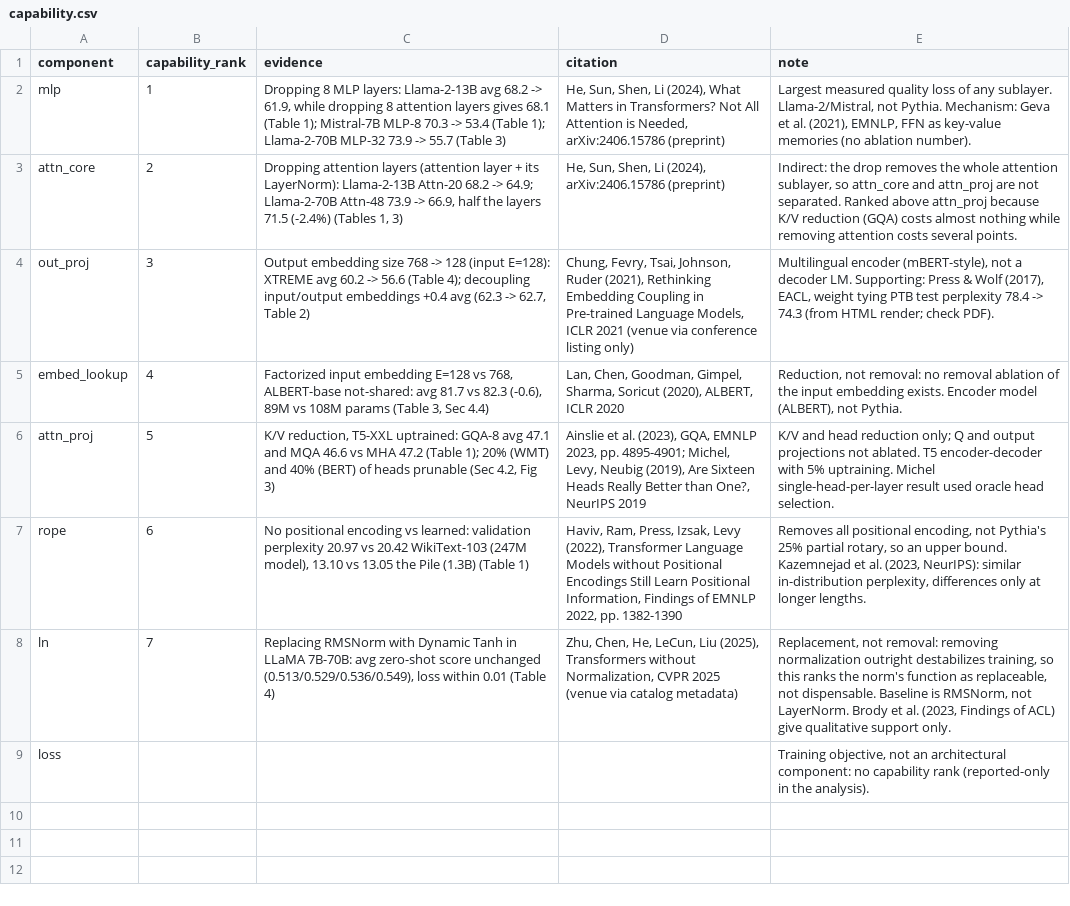
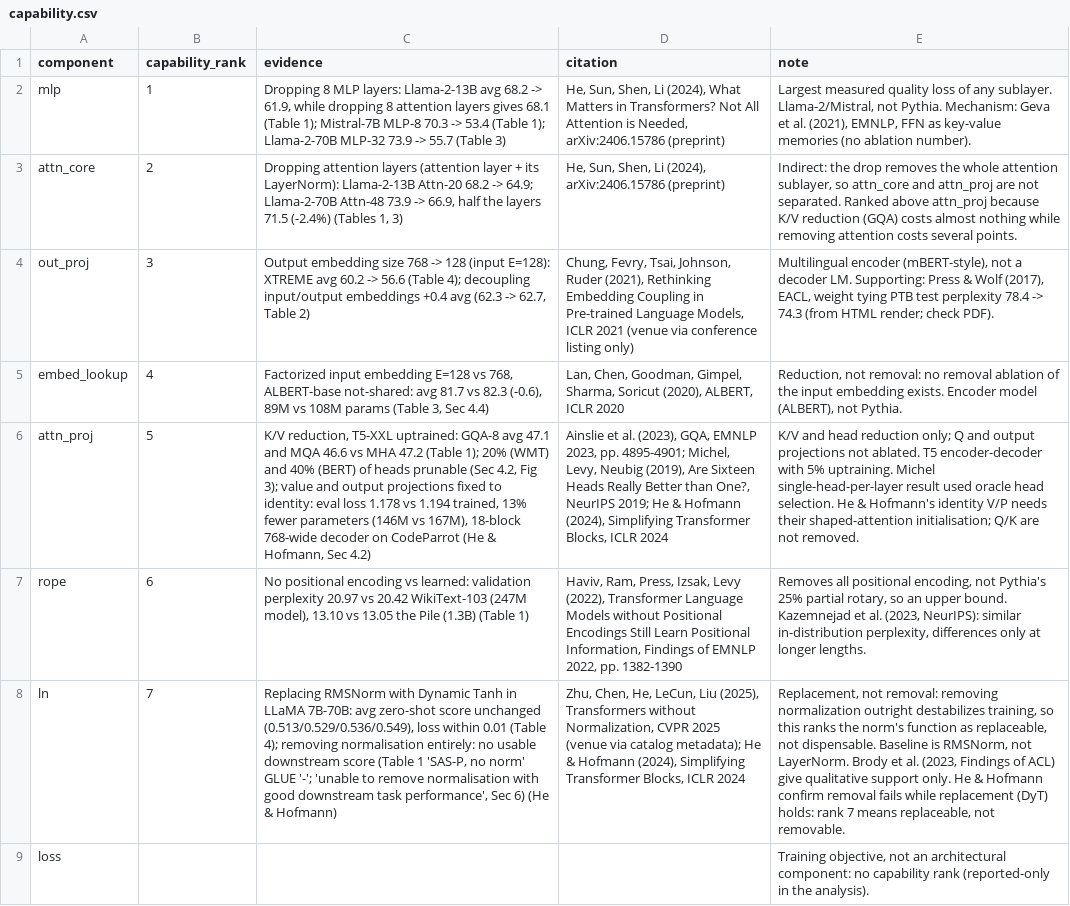
Before and after one commit to scienseize/energy-anatomy, a CSV file: data/manual/capability.csv, drawn as a sheet; the diff names each change by its address in the sheet, - before the commit and + after, or states it on an @@ line.

Commit message:
Phase 1 screening log (T3); He & Hofmann and Liger RoPE evidence
- data/manual/sources.csv: 18 cited sources scored against Table 1
  (content, training relevance, recency, verifiability) with model scale,
  sequence length and precision; 9 admitted, 1 admitted as method,
  2 context only, 6 flagged for Bill's decision
- T3 written by anatomy report
- capability.csv: He & Hofmann (2024, ICLR), the source Chapter II names,
  added to attn_proj (identity V/P: eval loss 1.178 vs 1.194) and ln
  (removing normalisation fails downstream); ranks unchanged
- substitutions.csv: rope_fused published value from Liger Kernel
  (~8x faster, ~3x lower memory vs eager HF apply_rotary_pos_emb, A100)
- all numbers checked by independent verifier agents

```diff
--- a/data/manual/capability.csv
+++ b/data/manual/capability.csv
-C6 (evidence): …4.2, Fig 3)
+C6 (evidence): …4.2, Fig 3); value and output projections fixed to identity: eval loss 1.178 vs 1.194 trained, 13% fewer parameters (146M vs 167M), 18-block 768-wide decoder on CodeParrot (He & Hofmann, Sec 4.2)
-D6 (citation): …One?, NeurIPS 2019
+D6 (citation): …One?, NeurIPS 2019; He & Hofmann (2024), Simplifying Transformer Blocks, ICLR 2024
-E6 (note): …head selection.
+E6 (note): …head selection. He & Hofmann's identity V/P needs their shaped-attention initialisation; Q/K are not removed.
-C8 (evidence): …0.01 (Table 4)
+C8 (evidence): …0.01 (Table 4); removing normalisation entirely: no usable downstream score (Table 1 'SAS-P, no norm' GLUE '-'; 'unable to remove normalisation with good downstream task performance', Sec 6) (He & Hofmann)
-D8 (citation): …via catalog metadata)
+D8 (citation): …via catalog metadata); He & Hofmann (2024), Simplifying Transformer Blocks, ICLR 2024
-E8 (note): …support only.
+E8 (note): …support only. He & Hofmann confirm removal fails while replacement (DyT) holds: rank 7 means replaceable, not removable.
```
Also changed, not shown: data/derived/capability.csv, data/manual/substitutions.csv, 15 other files.
